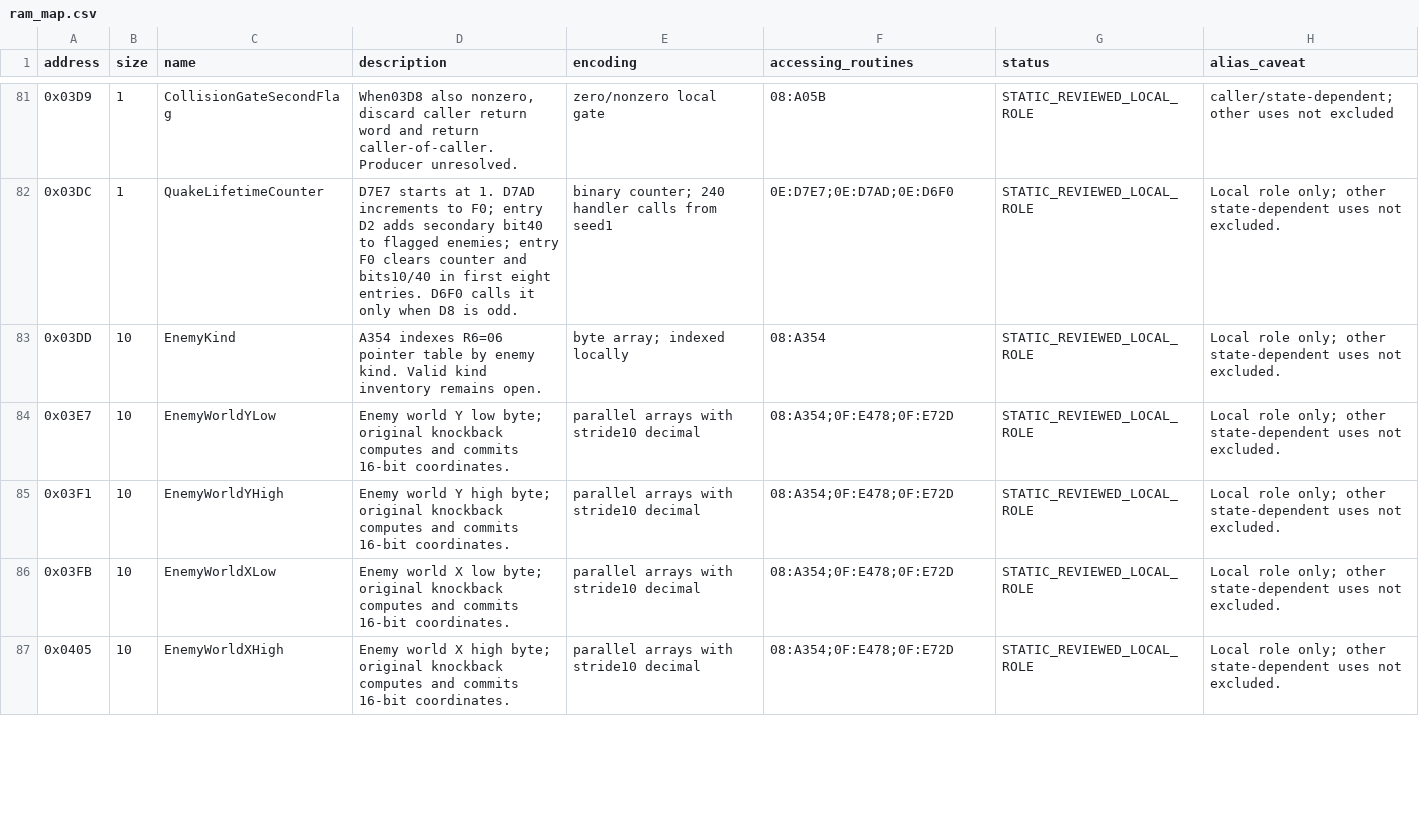
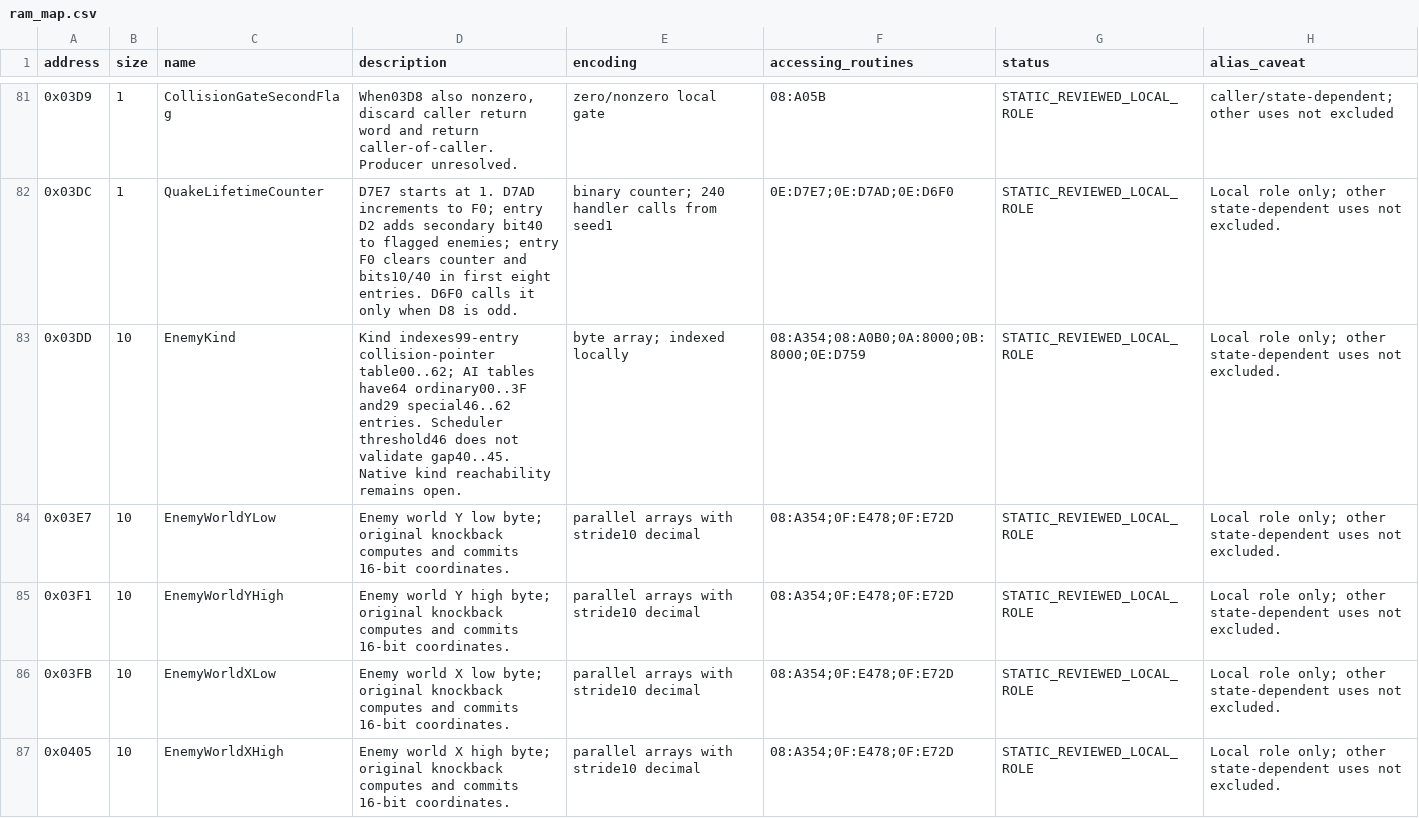
Before and after one commit to iGom/KickMaster, a CSV file: maps/ram/ram_map.csv, drawn as a sheet; only a part is shown, gaps mark what is left out; the diff covers the shown part only.

```diff
--- a/maps/ram/ram_map.csv
+++ b/maps/ram/ram_map.csv
@@ -82,3 +82,3 @@ address,size,name,description,encoding,accessing_routines,status,alias_caveat
 0x03DC,1,QuakeLifetimeCounter,D7E7 starts at 1. D7AD increments to F0; entry D2 adds secondary bit40 to flagged enemies; entry F0 clears counter and bits10/40 in first eight entries. D6F0 calls it only when D8 is odd.,binary counter; 240 handler calls from seed1,0E:D7E7;0E:D7AD;0E:D6F0,STATIC_REVIEWED_LOCAL_ROLE,Local role only; other state-dependent uses not excluded.
-0x03DD,10,EnemyKind,A354 indexes R6=06 pointer table by enemy kind. Valid kind inventory remains open.,byte array; indexed locally,08:A354,STATIC_REVIEWED_LOCAL_ROLE,Local role only; other state-dependent uses not excluded.
+0x03DD,10,EnemyKind,Kind indexes99-entry collision-pointer table00..62; AI tables have64 ordinary00..3F and29 special46..62 entries. Scheduler threshold46 does not validate gap40..45. Native kind reachability remains open.,byte array; indexed locally,08:A354;08:A0B0;0A:8000;0B:8000;0E:D759,STATIC_REVIEWED_LOCAL_ROLE,Local role only; other state-dependent uses not excluded.
 0x03E7,10,EnemyWorldYLow,Enemy world Y low byte; original knockback computes and commits 16-bit coordinates.,parallel arrays with stride10 decimal,08:A354;0F:E478;0F:E72D,STATIC_REVIEWED_LOCAL_ROLE,Local role only; other state-dependent uses not excluded.
```
Also changed, not shown: 17 edited cells elsewhere in this file, analysis/data_structures.csv, analysis/fixed_window_candidates.csv, 52 other files.
